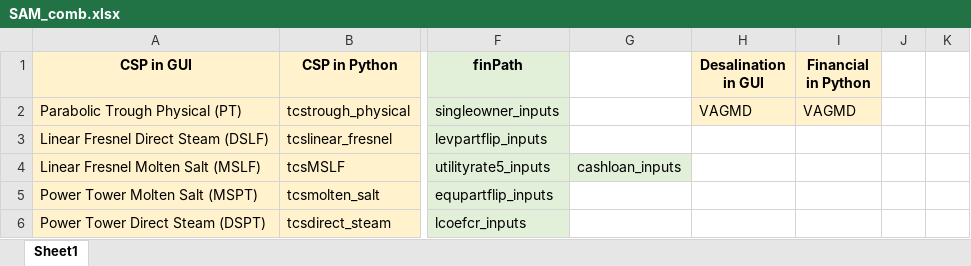
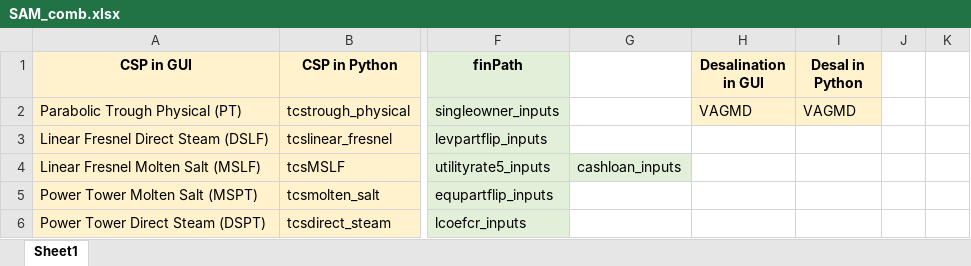
Before and after one commit to gyetman/DOE_CSP_PROJECT, an Excel workbook: SAM_flatJSON/SAM_comb.xlsx, sheet Sheet1, drawn as a sheet; only a part is shown, gaps mark what is left out; values as stored, in another font and other column widths than the file's, no borders; the diff names each change by its address in the sheet, - before the commit and + after, or states it on an @@ line.

Commit message:
Desal cost model added
Cost model for VAGMD, good to use.

```diff
--- a/SAM_flatJSON/SAM_comb.xlsx (sheet Sheet1)
+++ b/SAM_flatJSON/SAM_comb.xlsx (sheet Sheet1)
-I1: Financial in Python
+I1: Desal in Python
```
Also changed, not shown: 10 other files.
